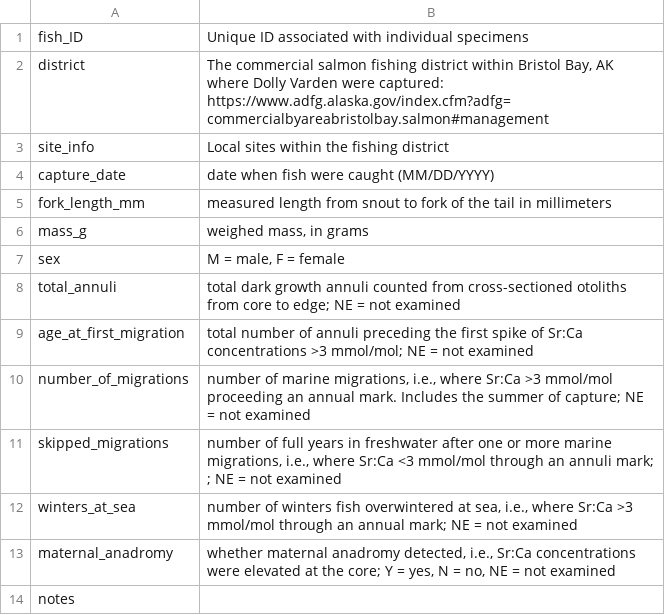
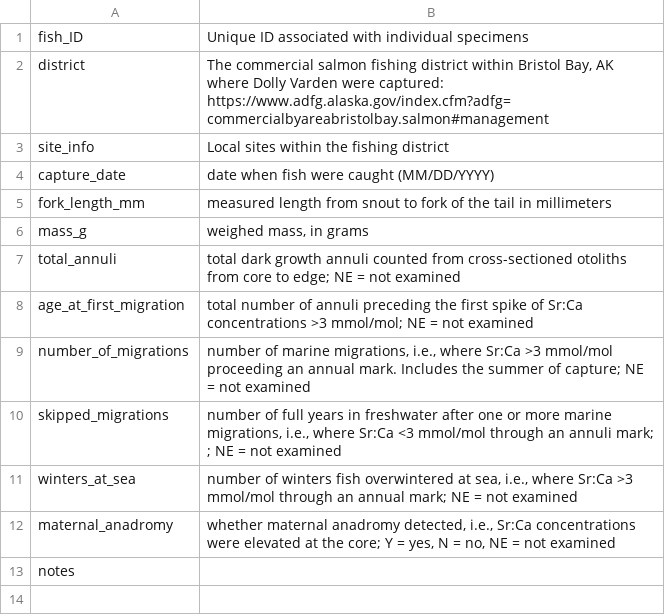
Before and after one commit to atchin/Chin_et_al_2022_FishBull, a CSV file: Dolly Varden_LH_metadata_JB.csv, drawn as a sheet; the diff names each change by its address in the sheet, - before the commit and + after, or states it on an @@ line.

```diff
--- a/Dolly Varden_LH_metadata_JB.csv
+++ b/Dolly Varden_LH_metadata_JB.csv
-row 7: sex | M = male, F = female
```
Also changed, not shown: Dolly Varden_LH_data_JB.csv.
